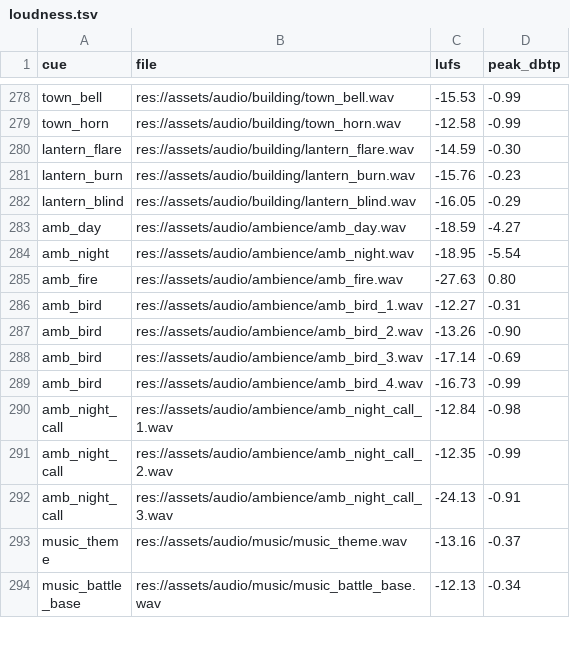
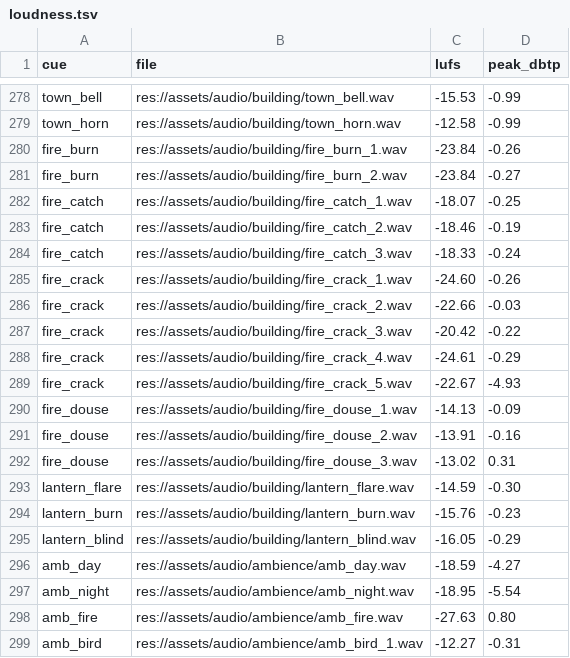
Before and after one commit to audoraemon/vfxProve, a TSV file: tools/audio/loudness.tsv, drawn as a sheet; only a part is shown, gaps mark what is left out; the shorter side is filled out with more unchanged rows; the diff names each change by its address in the sheet, - before the commit and + after, or states it on an @@ line.

```diff
--- a/tools/audio/loudness.tsv
+++ b/tools/audio/loudness.tsv
+row 280: fire_burn | res://assets/audio/building/fire_burn_1.wav | -23.84 | -0.26
+row 281: fire_burn | res://assets/audio/building/fire_burn_2.wav | -23.84 | -0.27
+row 282: fire_catch | res://assets/audio/building/fire_catch_1.wav | -18.07 | -0.25
+row 283: fire_catch | res://assets/audio/building/fire_catch_2.wav | -18.46 | -0.19
+row 284: fire_catch | res://assets/audio/building/fire_catch_3.wav | -18.33 | -0.24
+row 285: fire_crack | res://assets/audio/building/fire_crack_1.wav | -24.60 | -0.26
+row 286: fire_crack | res://assets/audio/building/fire_crack_2.wav | -22.66 | -0.03
+row 287: fire_crack | res://assets/audio/building/fire_crack_3.wav | -20.42 | -0.22
+row 288: fire_crack | res://assets/audio/building/fire_crack_4.wav | -24.61 | -0.29
+row 289: fire_crack | res://assets/audio/building/fire_crack_5.wav | -22.67 | -4.93
+row 290: fire_douse | res://assets/audio/building/fire_douse_1.wav | -14.13 | -0.09
+row 291: fire_douse | res://assets/audio/building/fire_douse_2.wav | -13.91 | -0.16
+row 292: fire_douse | res://assets/audio/building/fire_douse_3.wav | -13.02 | 0.31
```
Also changed, not shown: 48 other files.
